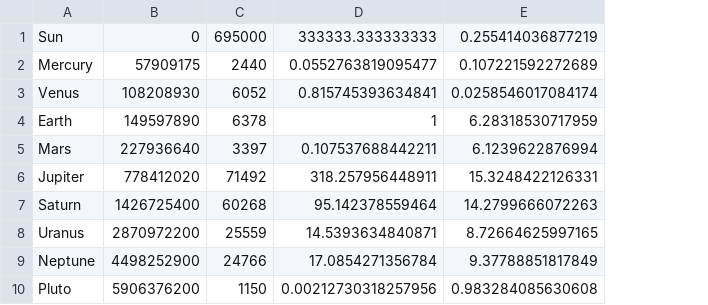
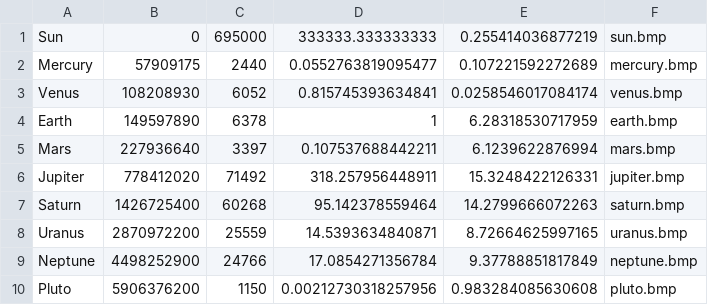
Before and after one commit to natalieagus/GraphicsLab, a CSV file: GraphicsProject/fullPlanetData.csv, drawn as a sheet; the diff names each change by its address in the sheet, - before the commit and + after, or states it on an @@ line.

Commit message:
changed cvs

```diff
--- a/GraphicsProject/fullPlanetData.csv
+++ b/GraphicsProject/fullPlanetData.csv
+column F, rows 1-10: sun.bmp | mercury.bmp | venus.bmp | earth.bmp | mars.bmp | jupiter.bmp | saturn.bmp | uranus.bmp | neptune.bmp | pluto.bmp
```
